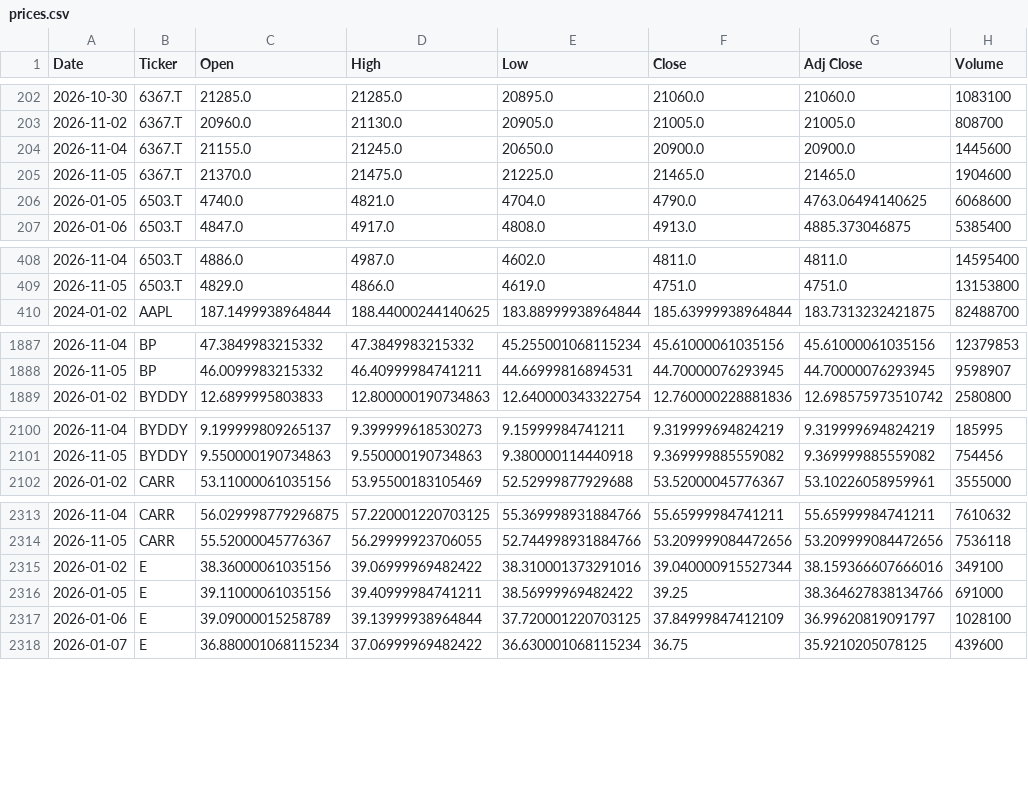
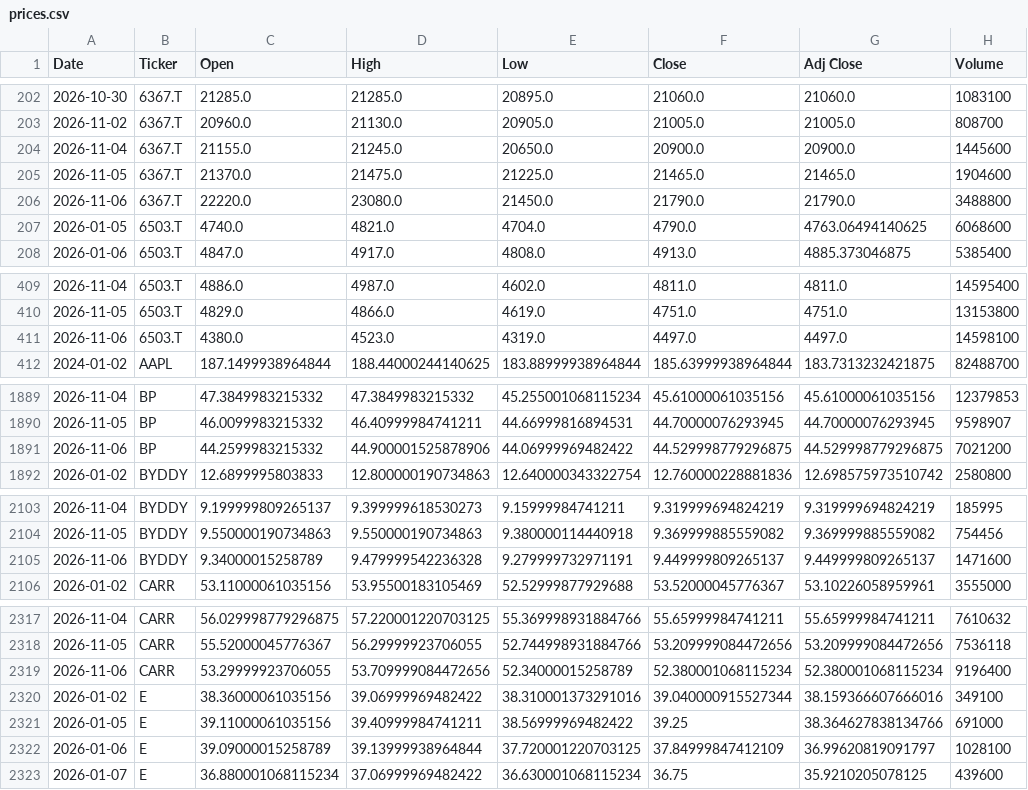
Before and after one commit to icengel91/WebMiningProject, a CSV file: data/raw/prices/prices.csv, drawn as a sheet; only a part is shown, gaps mark what is left out; the diff covers the shown part only; the diff names each change by its address in the sheet, - before the commit and + after, or states it on an @@ line.

```diff
--- a/data/raw/prices/prices.csv
+++ b/data/raw/prices/prices.csv
+row 206: 2026-11-06 | 6367.T | 22220.0 | 23080.0 | 21450.0 | 21790.0 | 21790.0 | 3488800
+row 411: 2026-11-06 | 6503.T | 4380.0 | 4523.0 | 4319.0 | 4497.0 | 4497.0 | 14598100
+row 1891: 2026-11-06 | BP | 44.2599983215332 | 44.900001525878906 | 44.06999969482422 | 44.529998779296875 | 44.529998779296875 | 7021200
+row 2105: 2026-11-06 | BYDDY | 9.34000015258789 | 9.479999542236328 | 9.279999732971191 | 9.449999809265137 | 9.449999809265137 | 1471600
+row 2319: 2026-11-06 | CARR | 53.29999923706055 | 53.709999084472656 | 52.34000015258789 | 52.380001068115234 | 52.380001068115234 | 9196400
```
Also changed, not shown: 7 added rows elsewhere in this file, 1 other file.
